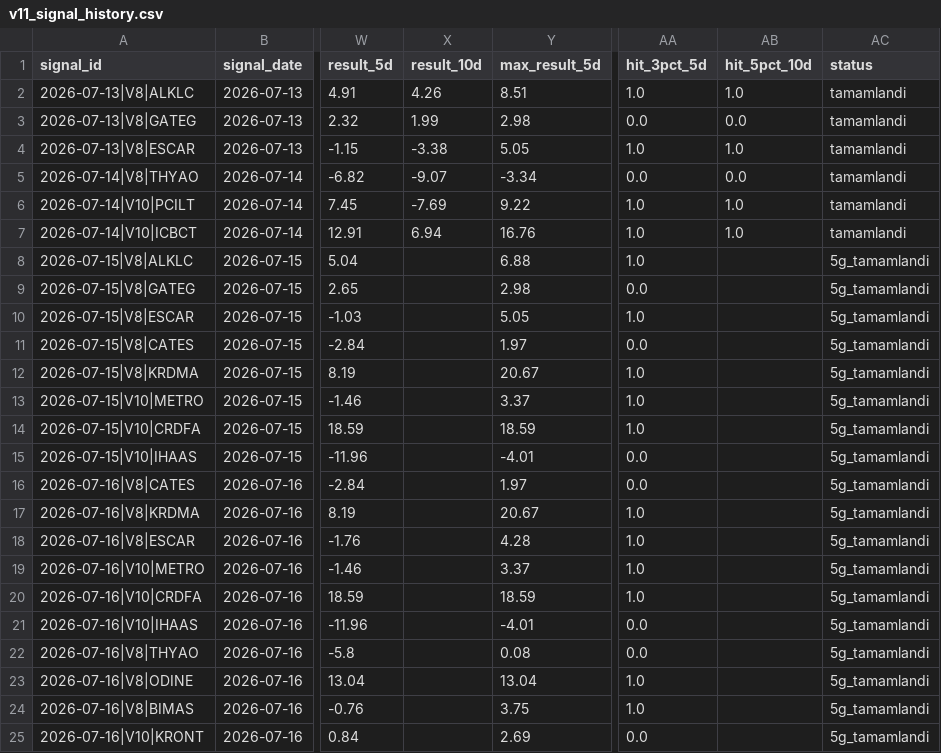
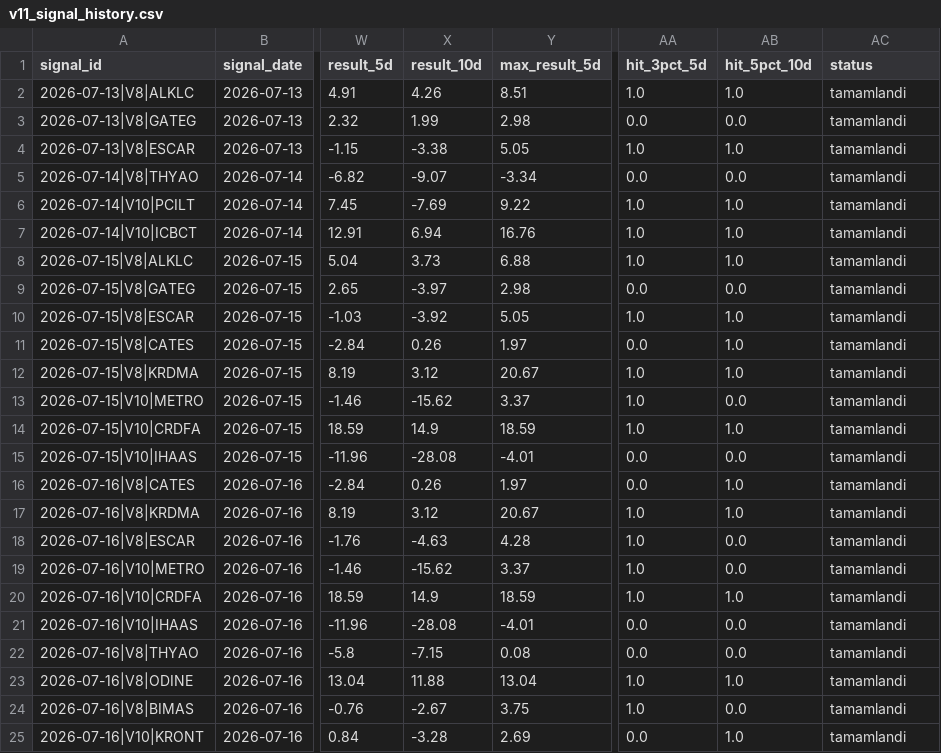
Before and after one commit to swcydsqzjb-bit/bist-bot, a CSV file: v11_signal_history.csv, drawn as a sheet; only a part is shown, gaps mark what is left out; the diff covers the shown part only; the diff names each change by its address in the sheet, - before the commit and + after, or states it on an @@ line.

```diff
--- a/v11_signal_history.csv
+++ b/v11_signal_history.csv
-X8 (result_10d): (empty)
+X8 (result_10d): 3.73
-AB8 (hit_5pct_10d): (empty)
+AB8 (hit_5pct_10d): 1.0
-AC8:AC25 (status): 5g_tamamlandi
+AC8:AC25 (status): tamamlandi
-X9 (result_10d): (empty)
+X9 (result_10d): -3.97
-AB9 (hit_5pct_10d): (empty)
+AB9 (hit_5pct_10d): 0.0
-X10 (result_10d): (empty)
+X10 (result_10d): -3.92
-AB10:AB12 (hit_5pct_10d): (empty)
+AB10:AB12 (hit_5pct_10d): 1.0
-X11 (result_10d): (empty)
+X11 (result_10d): 0.26
-X12 (result_10d): (empty)
+X12 (result_10d): 3.12
-X13 (result_10d): (empty)
+X13 (result_10d): -15.62
-AB13 (hit_5pct_10d): (empty)
+AB13 (hit_5pct_10d): 0.0
-X14 (result_10d): (empty)
+X14 (result_10d): 14.9
-AB14 (hit_5pct_10d): (empty)
+AB14 (hit_5pct_10d): 1.0
-X15 (result_10d): (empty)
+X15 (result_10d): -28.08
-AB15 (hit_5pct_10d): (empty)
+AB15 (hit_5pct_10d): 0.0
-X16 (result_10d): (empty)
+X16 (result_10d): 0.26
-AB16:AB17 (hit_5pct_10d): (empty)
+AB16:AB17 (hit_5pct_10d): 1.0
-X17 (result_10d): (empty)
+X17 (result_10d): 3.12
-X18 (result_10d): (empty)
+X18 (result_10d): -4.63
-AB18:AB19 (hit_5pct_10d): (empty)
+AB18:AB19 (hit_5pct_10d): 0.0
-X19 (result_10d): (empty)
+X19 (result_10d): -15.62
-X20 (result_10d): (empty)
+X20 (result_10d): 14.9
-AB20 (hit_5pct_10d): (empty)
+AB20 (hit_5pct_10d): 1.0
-X21 (result_10d): (empty)
+X21 (result_10d): -28.08
-AB21:AB22 (hit_5pct_10d): (empty)
+AB21:AB22 (hit_5pct_10d): 0.0
-X22 (result_10d): (empty)
+X22 (result_10d): -7.15
-X23 (result_10d): (empty)
+X23 (result_10d): 11.88
-AB23 (hit_5pct_10d): (empty)
+AB23 (hit_5pct_10d): 1.0
-X24 (result_10d): (empty)
+X24 (result_10d): -2.67
-AB24 (hit_5pct_10d): (empty)
+AB24 (hit_5pct_10d): 0.0
-X25 (result_10d): (empty)
+X25 (result_10d): -3.28
-AB25 (hit_5pct_10d): (empty)
+AB25 (hit_5pct_10d): 1.0
```
Also changed, not shown: 4 added rows and 34 edited cells elsewhere in this file, v13_market_dna_results.csv, v20_top_picks.csv, 41 other files.
